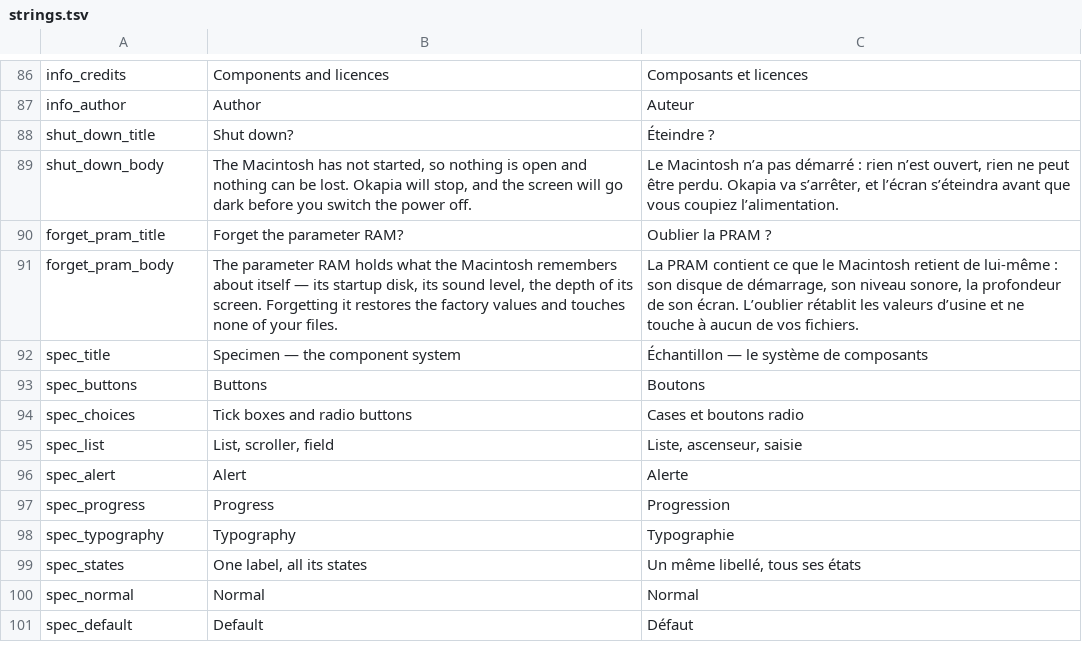
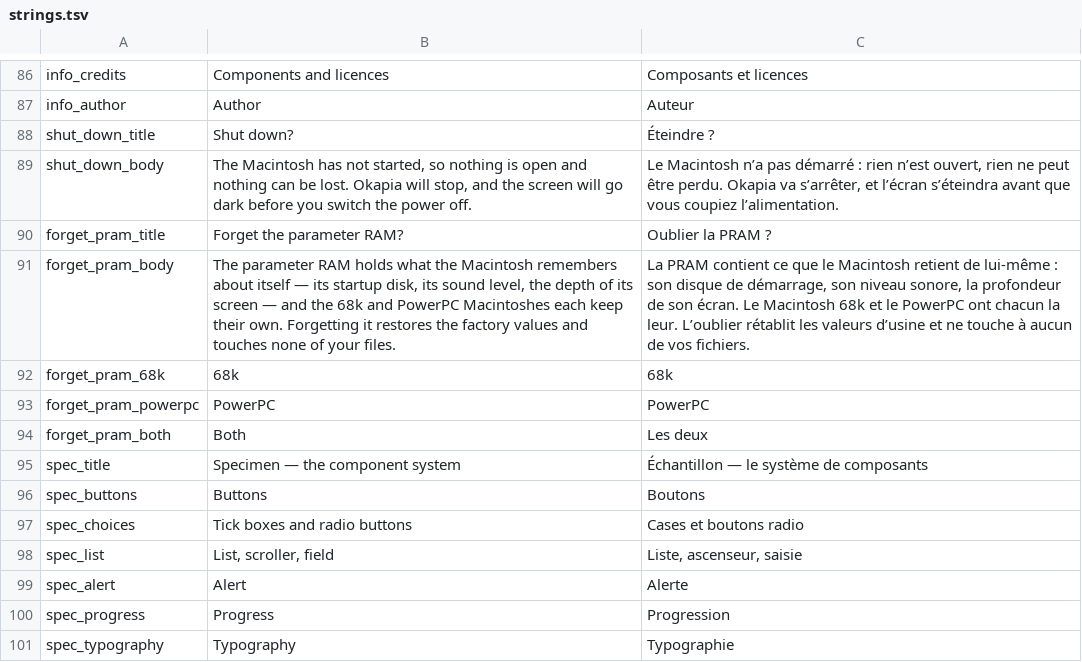
Before and after one commit to jpep-in/okapia, a TSV file: assets/strings.tsv, drawn as a sheet; only a part is shown, gaps mark what is left out; the shorter side is filled out with more unchanged rows.

```diff
--- a/assets/strings.tsv
+++ b/assets/strings.tsv
@@ -90,3 +90,6 @@ shut_down_body	The Macintosh has not started, so nothing is open and nothing can
 forget_pram_title	Forget the parameter RAM?	Oublier la PRAM ?
-forget_pram_body	The parameter RAM holds what the Macintosh remembers about itself — its startup disk, its sound level, the depth of its screen. Forgetting it restores the factory values and touches none of your files.	La PRAM contient ce que le Macintosh retient de lui-même : son disque de démarrage, son niveau sonore, la profondeur de son écran. L’oublier rétablit les valeurs d’usine et ne touche à aucun de vos fichiers.
+forget_pram_body	The parameter RAM holds what the Macintosh remembers about itself — its startup disk, its sound level, the depth of its screen — and the 68k and PowerPC Macintoshes each keep their own. Forgetting it restores the factory values and touches none of your files.	La PRAM contient ce que le Macintosh retient de lui-même : son disque de démarrage, son niveau sonore, la profondeur de son écran. Le Macintosh 68k et le PowerPC ont chacun la leur. L’oublier rétablit les valeurs d’usine et ne touche à aucun de vos fichiers.
+forget_pram_68k	68k	68k
+forget_pram_powerpc	PowerPC	PowerPC
+forget_pram_both	Both	Les deux
 spec_title	Specimen — the component system	Échantillon — le système de composants
```
Also changed, not shown: 6 other files.
